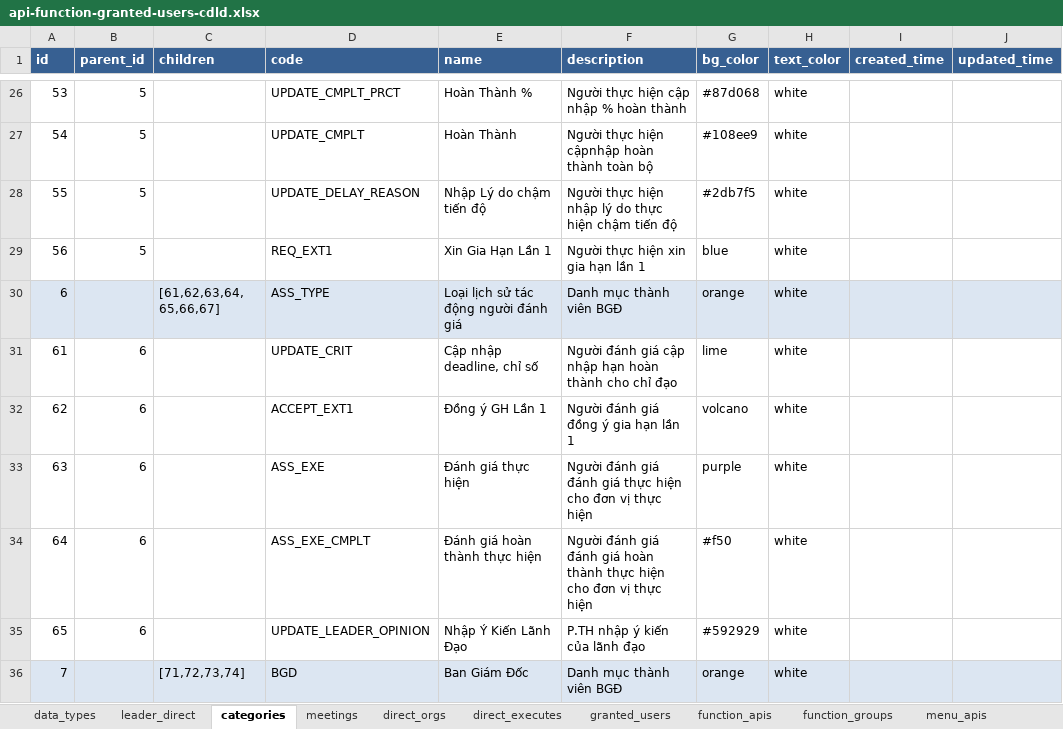
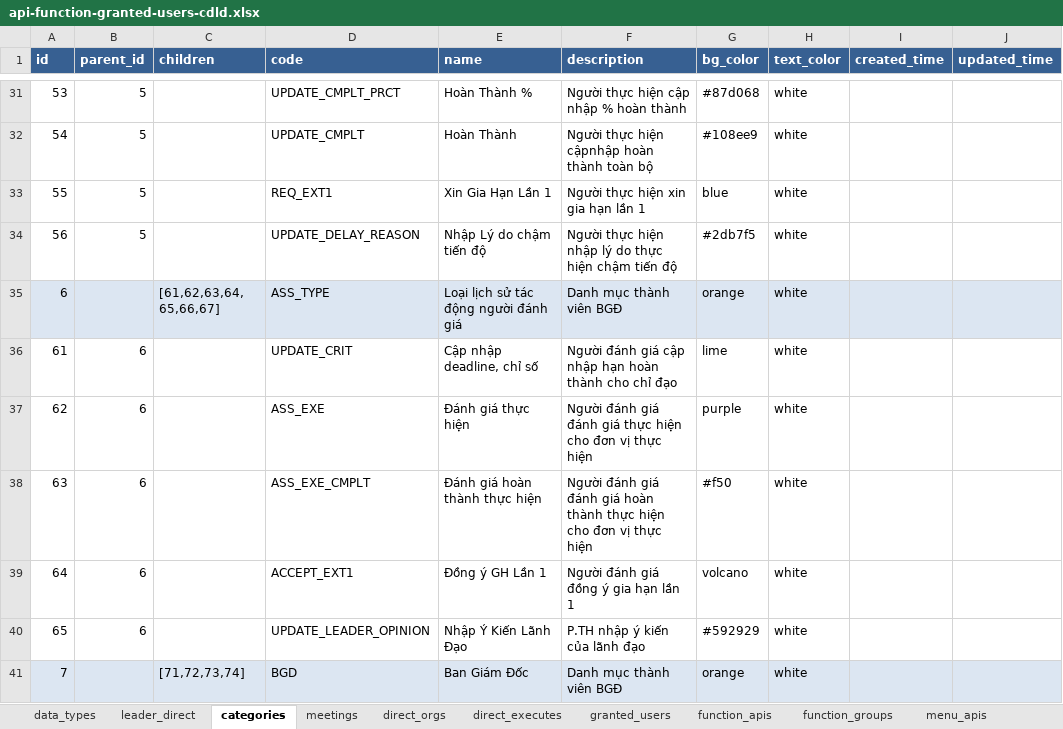
Before and after one commit to nvdinh185/leader-direct, an Excel workbook: db/excel/api-function-granted-users-cdld.xlsx, sheet categories, drawn as a sheet; only a part is shown, gaps mark what is left out; values as stored, in another font and other column widths than the file's, no borders; addresses are those after the commit; the diff covers the shown part only; the diff names each change by its address in the sheet, - before the commit and + after, or states it on an @@ line.

```diff
--- a/db/excel/api-function-granted-users-cdld.xlsx (sheet categories)
+++ b/db/excel/api-function-granted-users-cdld.xlsx (sheet categories)
-D33 (code): UPDATE_DELAY_REASON
+D33 (code): REQ_EXT1
-E33 (name): Nhập Lý do chậm tiến độ
+E33 (name): Xin Gia Hạn Lần 1
-F33 (description): Người thực hiện nhập lý do thực hiện chậm tiến độ
+F33 (description): Người thực hiện xin gia hạn lần 1
-G33 (bg_color): #2db7f5
+G33 (bg_color): blue
-D34 (code): REQ_EXT1
+D34 (code): UPDATE_DELAY_REASON
-E34 (name): Xin Gia Hạn Lần 1
+E34 (name): Nhập Lý do chậm tiến độ
-F34 (description): Người thực hiện xin gia hạn lần 1
+F34 (description): Người thực hiện nhập lý do thực hiện chậm tiến độ
-G34 (bg_color): blue
+G34 (bg_color): #2db7f5
-D37 (code): ACCEPT_EXT1
+D37 (code): ASS_EXE
-E37 (name): Đồng ý GH Lần 1
+E37 (name): Đánh giá thực hiện
-F37 (description): Người đánh giá đồng ý gia hạn lần 1
+F37 (description): Người đánh giá đánh giá thực hiện cho đơn vị thực hiện
-G37 (bg_color): volcano
+G37 (bg_color): purple
-D38 (code): ASS_EXE
+D38 (code): ASS_EXE_CMPLT
-E38 (name): Đánh giá thực hiện
+E38 (name): Đánh giá hoàn thành thực hiện
-F38 (description): …đánh giá thực hiện…
+F38 (description): …đánh giá hoàn thành thực hiện…
-G38 (bg_color): purple
+G38 (bg_color): #f50
-D39 (code): ASS_EXE_CMPLT
+D39 (code): ACCEPT_EXT1
-E39 (name): Đánh giá hoàn thành thực hiện
+E39 (name): Đồng ý GH Lần 1
-F39 (description): …đánh giá đánh giá hoàn thành thực hiện cho đơn vị thực hiện
+F39 (description): …đánh giá đồng ý gia hạn lần 1
-G39 (bg_color): #f50
+G39 (bg_color): volcano
```
Also changed, not shown: 5 added rows and 10 edited cells elsewhere in this sheet, sheet leader_direct, sheet organizations, 25 other files.
